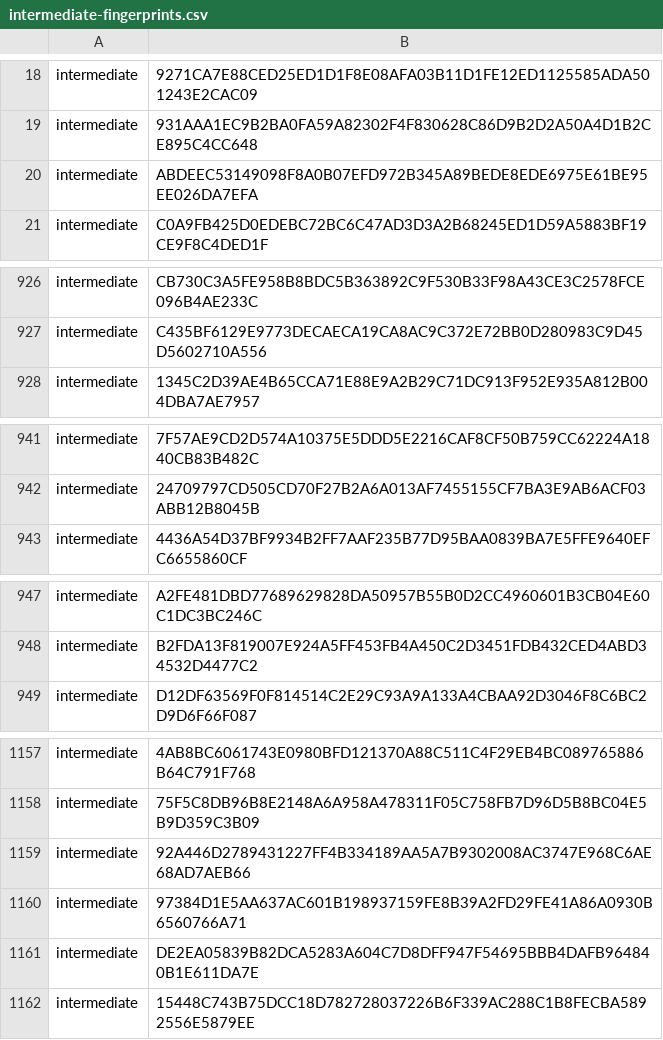
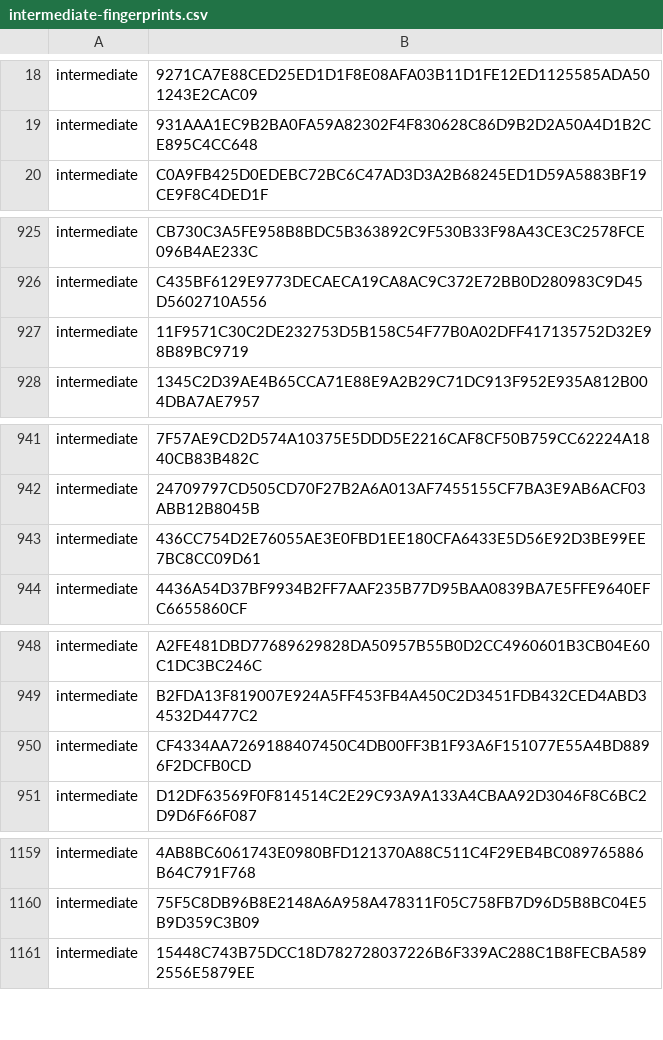
Before and after one commit to PaloAltoNetworks/pan-chainguard-content, a CSV file: latest-certs/intermediate-fingerprints.csv, drawn as a sheet; only a part is shown, gaps mark what is left out; removed rows and columns are numbered as before the commit, all else as after; the diff covers the shown part only; the diff names each change by its address in the sheet, - before the commit and + after, or states it on an @@ line.

```diff
--- a/latest-certs/intermediate-fingerprints.csv
+++ b/latest-certs/intermediate-fingerprints.csv
-row 20: intermediate | ABDEEC53149098F8A0B07EFD972B345A89BEDE8EDE6975E61BE95EE026DA7EFA
+row 927: intermediate | 11F9571C30C2DE232753D5B158C54F77B0A02DFF417135752D32E98B89BC9719
+row 943: intermediate | 436CC754D2E76055AE3E0FBD1EE180CFA6433E5D56E92D3BE99EE7BC8CC09D61
+row 950: intermediate | CF4334AA7269188407450C4DB00FF3B1F93A6F151077E55A4BD8896F2DCFB0CD
-row 1159: intermediate | 92A446D2789431227FF4B334189AA5A7B9302008AC3747E968C6AE68AD7AEB66
-row 1160: intermediate | 97384D1E5AA637AC601B198937159FE8B39A2FD29FE41A86A0930B6560766A71
-row 1161: intermediate | DE2EA05839B82DCA5283A604C7D8DFF947F54695BBB4DAFB964840B1E611DA7E
```
Also changed, not shown: 57 moved rows elsewhere in this file, latest-certs/root-fingerprints.csv, 4 other files.
